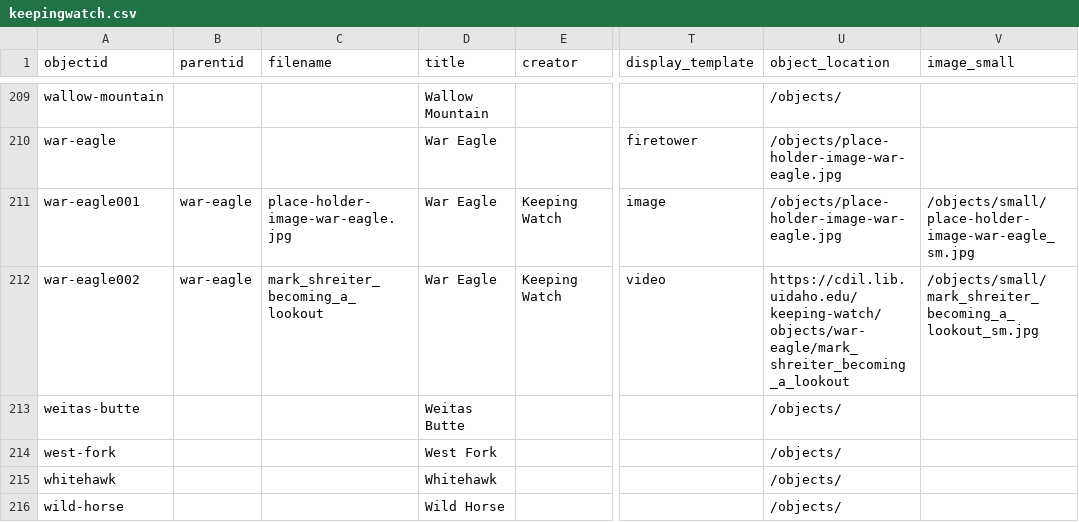
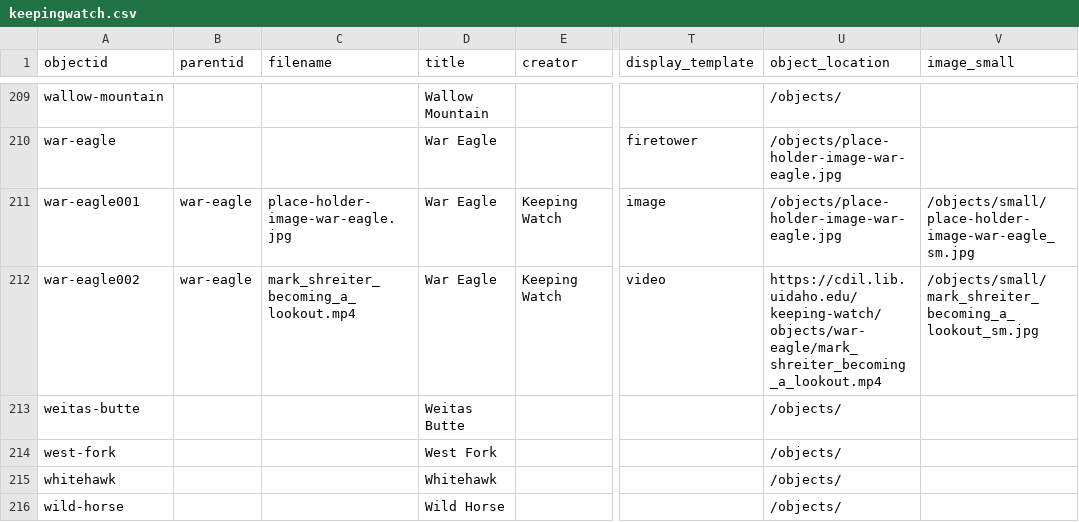
Before and after one commit to thecdil/keepingwatch, a CSV file: _data/keepingwatch.csv, drawn as a sheet; only a part is shown, gaps mark what is left out; the diff names each change by its address in the sheet, - before the commit and + after, or states it on an @@ line.

Commit message:
metadata fix

```diff
--- a/_data/keepingwatch.csv
+++ b/_data/keepingwatch.csv
-C212 (filename): mark_shreiter_becoming_a_lookout
+C212 (filename): mark_shreiter_becoming_a_lookout.mp4
-U212 (object_location): https://cdil.lib.uidaho.edu/keeping-watch/objects/war-eagle/mark_shreiter_becoming_a_lookout
+U212 (object_location): https://cdil.lib.uidaho.edu/keeping-watch/objects/war-eagle/mark_shreiter_becoming_a_lookout.mp4
```
